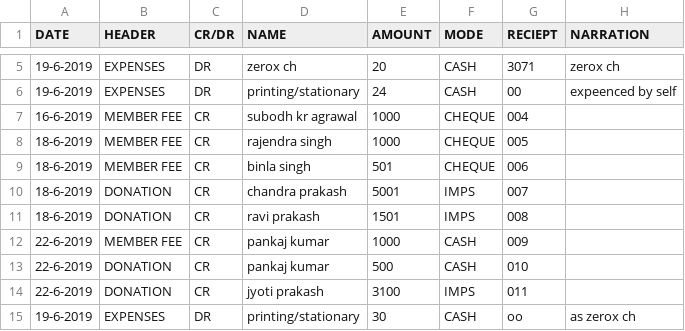
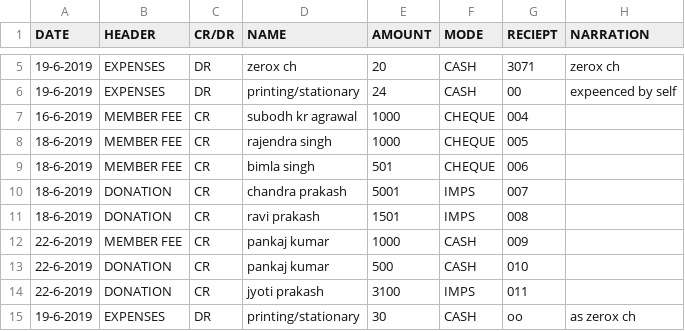
Before and after one commit to ritomiswelfare/cashbooks, a CSV file: cashbook.csv, drawn as a sheet; only a part is shown, gaps mark what is left out.

Commit message:
Updated Expense

```diff
--- a/cashbook.csv
+++ b/cashbook.csv
@@ -8,3 +8,3 @@ DATE,HEADER,CR/DR,NAME,AMOUNT,MODE,RECIEPT,NARRATION
 18-6-2019,MEMBER FEE,CR,rajendra singh,1000,CHEQUE,005,
-18-6-2019,MEMBER FEE,CR,binla singh,501,CHEQUE,006,
+18-6-2019,MEMBER FEE,CR,bimla singh,501,CHEQUE,006,
 18-6-2019,DONATION,CR,chandra prakash,5001,IMPS,007,
```
